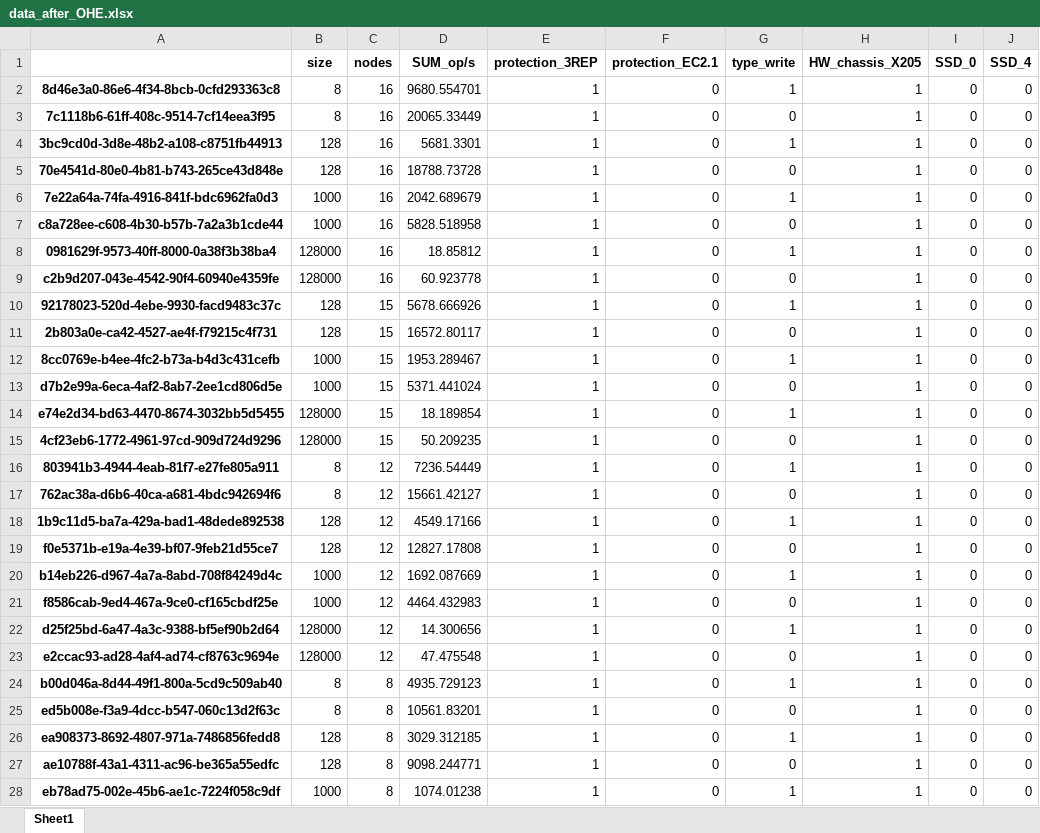
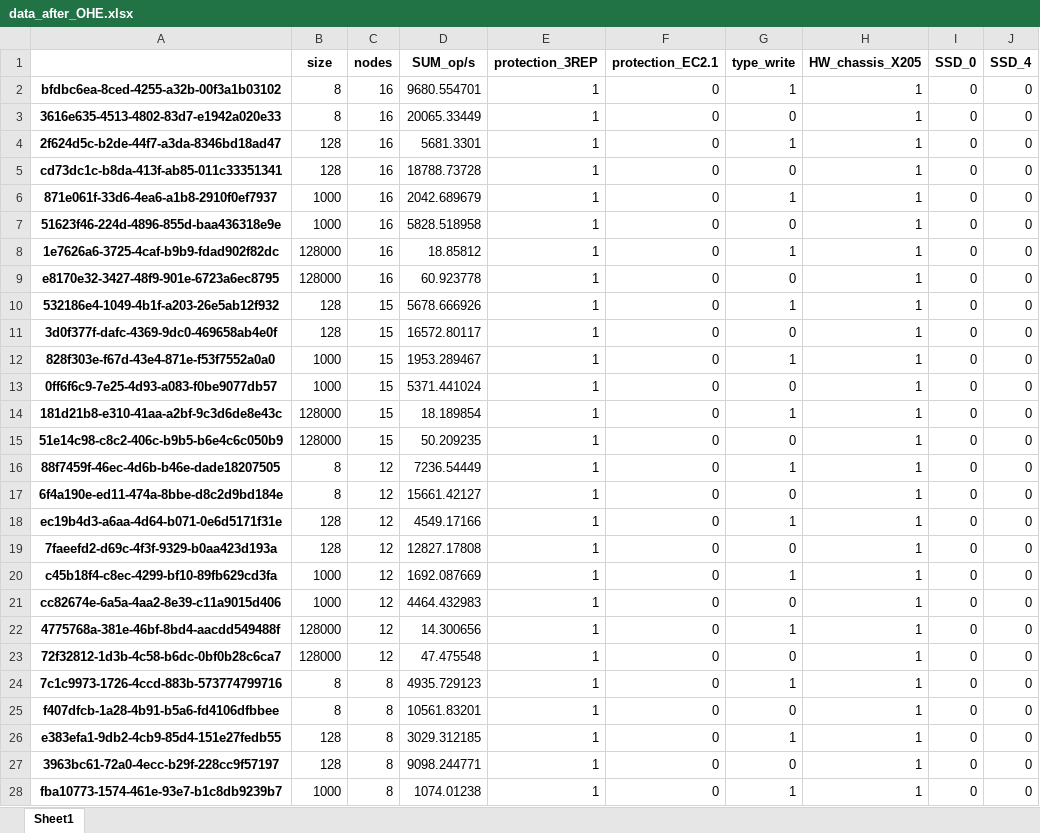
Before and after one commit to Sziringowski/SDS-modelling, an Excel workbook: data_after_OHE.xlsx, sheet Sheet1, drawn as a sheet; only a part is shown; values as stored, in another font and other column widths than the file's, no borders; the diff covers the shown part only; the diff names each change by its address in the sheet, - before the commit and + after, or states it on an @@ line.

```diff
--- a/data_after_OHE.xlsx (sheet Sheet1)
+++ b/data_after_OHE.xlsx (sheet Sheet1)
-A2: 8d46e3a0-86e6-4f34-8bcb-0cfd293363c8
+A2: bfdbc6ea-8ced-4255-a32b-00f3a1b03102
-A3: 7c1118b6-61ff-408c-9514-7cf14eea3f95
+A3: 3616e635-4513-4802-83d7-e1942a020e33
-A4: 3bc9cd0d-3d8e-48b2-a108-c8751fb44913
+A4: 2f624d5c-b2de-44f7-a3da-8346bd18ad47
-A5: 70e4541d-80e0-4b81-b743-265ce43d848e
+A5: cd73dc1c-b8da-413f-ab85-011c33351341
-A6: 7e22a64a-74fa-4916-841f-bdc6962fa0d3
+A6: 871e061f-33d6-4ea6-a1b8-2910f0ef7937
-A7: c8a728ee-c608-4b30-b57b-7a2a3b1cde44
+A7: 51623f46-224d-4896-855d-baa436318e9e
-A8: 0981629f-9573-40ff-8000-0a38f3b38ba4
+A8: 1e7626a6-3725-4caf-b9b9-fdad902f82dc
-A9: c2b9d207-043e-4542-90f4-60940e4359fe
+A9: e8170e32-3427-48f9-901e-6723a6ec8795
-A10: 92178023-520d-4ebe-9930-facd9483c37c
+A10: 532186e4-1049-4b1f-a203-26e5ab12f932
-A11: 2b803a0e-ca42-4527-ae4f-f79215c4f731
+A11: 3d0f377f-dafc-4369-9dc0-469658ab4e0f
-A12: 8cc0769e-b4ee-4fc2-b73a-b4d3c431cefb
+A12: 828f303e-f67d-43e4-871e-f53f7552a0a0
-A13: d7b2e99a-6eca-4af2-8ab7-2ee1cd806d5e
+A13: 0ff6f6c9-7e25-4d93-a083-f0be9077db57
-A14: e74e2d34-bd63-4470-8674-3032bb5d5455
+A14: 181d21b8-e310-41aa-a2bf-9c3d6de8e43c
-A15: 4cf23eb6-1772-4961-97cd-909d724d9296
+A15: 51e14c98-c8c2-406c-b9b5-b6e4c6c050b9
-A16: 803941b3-4944-4eab-81f7-e27fe805a911
+A16: 88f7459f-46ec-4d6b-b46e-dade18207505
-A17: 762ac38a-d6b6-40ca-a681-4bdc942694f6
+A17: 6f4a190e-ed11-474a-8bbe-d8c2d9bd184e
-A18: 1b9c11d5-ba7a-429a-bad1-48dede892538
+A18: ec19b4d3-a6aa-4d64-b071-0e6d5171f31e
-A19: f0e5371b-e19a-4e39-bf07-9feb21d55ce7
+A19: 7faeefd2-d69c-4f3f-9329-b0aa423d193a
-A20: b14eb226-d967-4a7a-8abd-708f84249d4c
+A20: c45b18f4-c8ec-4299-bf10-89fb629cd3fa
-A21: f8586cab-9ed4-467a-9ce0-cf165cbdf25e
+A21: cc82674e-6a5a-4aa2-8e39-c11a9015d406
-A22: d25f25bd-6a47-4a3c-9388-bf5ef90b2d64
+A22: 4775768a-381e-46bf-8bd4-aacdd549488f
-A23: e2ccac93-ad28-4af4-ad74-cf8763c9694e
+A23: 72f32812-1d3b-4c58-b6dc-0bf0b28c6ca7
-A24: b00d046a-8d44-49f1-800a-5cd9c509ab40
+A24: 7c1c9973-1726-4ccd-883b-573774799716
-A25: ed5b008e-f3a9-4dcc-b547-060c13d2f63c
+A25: f407dfcb-1a28-4b91-b5a6-fd4106dfbbee
-A26: ea908373-8692-4807-971a-7486856fedd8
+A26: e383efa1-9db2-4cb9-85d4-151e27fedb55
-A27: ae10788f-43a1-4311-ac96-be365a55edfc
+A27: 3963bc61-72a0-4ecc-b29f-228cc9f57197
-A28: eb78ad75-002e-45b6-ae1c-7224f058c9df
+A28: fba10773-1574-461e-93e7-b1c8db9239b7
```
Also changed, not shown: 506 edited cells elsewhere in this sheet, broken_sizes.xlsx, output.xlsx, 1 other file.
